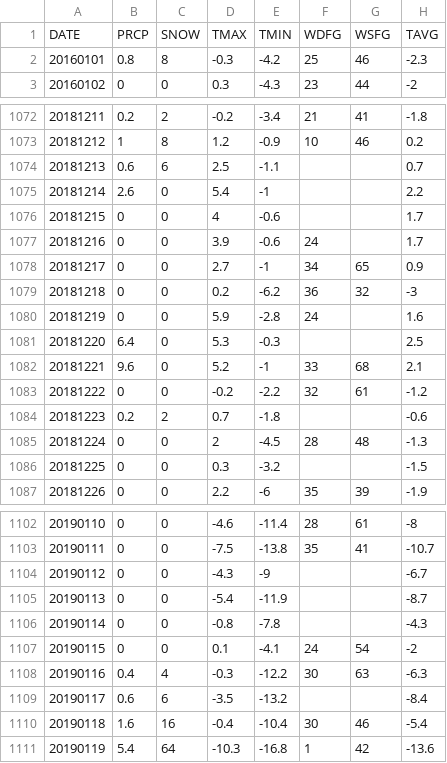
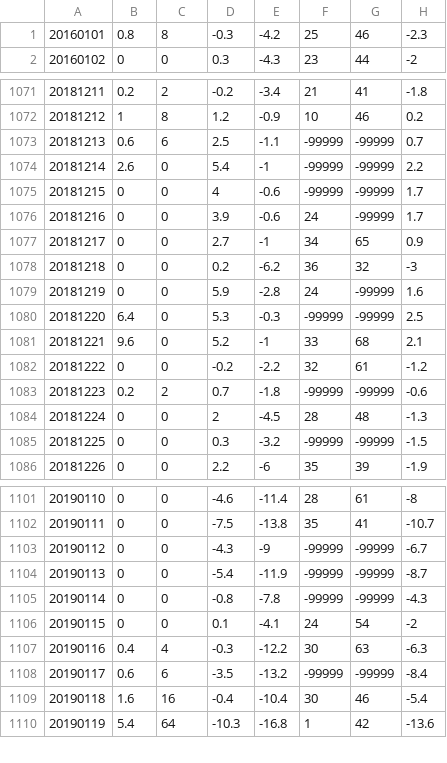
Before and after one commit to anthony-chang/machine-learning-playground, a CSV file: toronto_weather_2016-2020.csv, drawn as a sheet; only a part is shown, gaps mark what is left out; the diff covers the shown part only.

```diff
--- a/toronto_weather_2016-2020.csv
+++ b/toronto_weather_2016-2020.csv
@@ -1,2 +1 @@
-DATE,PRCP,SNOW,TMAX,TMIN,WDFG,WSFG,TAVG
 20160101,0.8,8,-0.3,-4.2,25,46,-2.3
@@ -1073,15 +1072,15 @@ DATE,PRCP,SNOW,TMAX,TMIN,WDFG,WSFG,TAVG
 20181212,1,8,1.2,-0.9,10,46,0.2
-20181213,0.6,6,2.5,-1.1,,,0.7
-20181214,2.6,0,5.4,-1,,,2.2
-20181215,0,0,4,-0.6,,,1.7
-20181216,0,0,3.9,-0.6,24,,1.7
+20181213,0.6,6,2.5,-1.1,-99999,-99999,0.7
+20181214,2.6,0,5.4,-1,-99999,-99999,2.2
+20181215,0,0,4,-0.6,-99999,-99999,1.7
+20181216,0,0,3.9,-0.6,24,-99999,1.7
 20181217,0,0,2.7,-1,34,65,0.9
 20181218,0,0,0.2,-6.2,36,32,-3
-20181219,0,0,5.9,-2.8,24,,1.6
-20181220,6.4,0,5.3,-0.3,,,2.5
+20181219,0,0,5.9,-2.8,24,-99999,1.6
+20181220,6.4,0,5.3,-0.3,-99999,-99999,2.5
 20181221,9.6,0,5.2,-1,33,68,2.1
 20181222,0,0,-0.2,-2.2,32,61,-1.2
-20181223,0.2,2,0.7,-1.8,,,-0.6
+20181223,0.2,2,0.7,-1.8,-99999,-99999,-0.6
 20181224,0,0,2,-4.5,28,48,-1.3
-20181225,0,0,0.3,-3.2,,,-1.5
+20181225,0,0,0.3,-3.2,-99999,-99999,-1.5
 20181226,0,0,2.2,-6,35,39,-1.9
@@ -1103,8 +1102,8 @@ DATE,PRCP,SNOW,TMAX,TMIN,WDFG,WSFG,TAVG
 20190111,0,0,-7.5,-13.8,35,41,-10.7
-20190112,0,0,-4.3,-9,,,-6.7
-20190113,0,0,-5.4,-11.9,,,-8.7
-20190114,0,0,-0.8,-7.8,,,-4.3
+20190112,0,0,-4.3,-9,-99999,-99999,-6.7
+20190113,0,0,-5.4,-11.9,-99999,-99999,-8.7
+20190114,0,0,-0.8,-7.8,-99999,-99999,-4.3
 20190115,0,0,0.1,-4.1,24,54,-2
 20190116,0.4,4,-0.3,-12.2,30,63,-6.3
-20190117,0.6,6,-3.5,-13.2,,,-8.4
+20190117,0.6,6,-3.5,-13.2,-99999,-99999,-8.4
 20190118,1.6,16,-0.4,-10.4,30,46,-5.4
```
Also changed, not shown: 79 edited cells elsewhere in this file, 1 other file.
